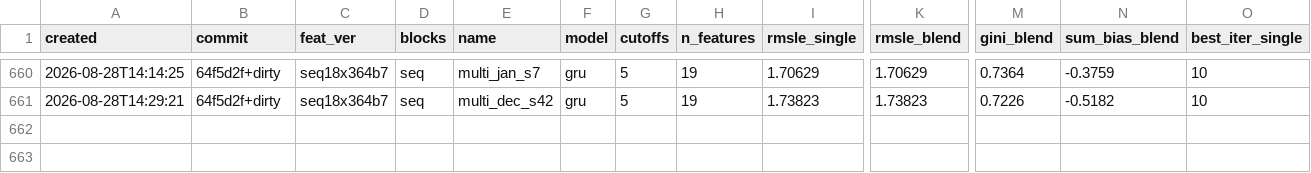
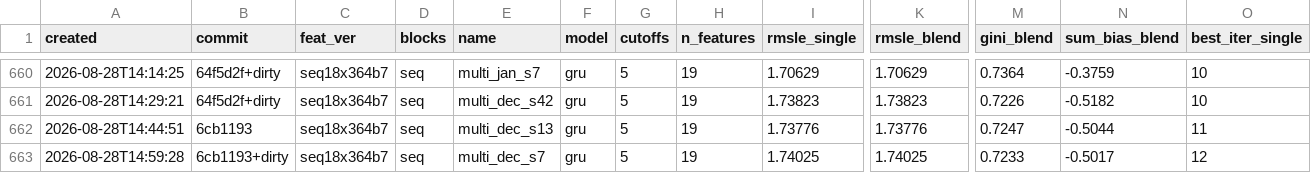
Before and after one commit to imaO0O/ozon-ml-champ, a CSV file: models/experiments.csv, drawn as a sheet; only a part is shown, gaps mark what is left out; rows hold the shown columns only; the diff names each change by its address in the sheet, - before the commit and + after, or states it on an @@ line.

```diff
--- a/models/experiments.csv
+++ b/models/experiments.csv
+row 662: 2026-08-28T14:44:51 | 6cb1193 | seq18x364b7 | seq | multi_dec_s13 | gru | 5 | 19 | 1.73776 | 1.73776 | 0.7247 | -0.5044 | 11
+row 663: 2026-08-28T14:59:28 | 6cb1193+dirty | seq18x364b7 | seq | multi_dec_s7 | gru | 5 | 19 | 1.74025 | 1.74025 | 0.7233 | -0.5017 | 12
```
Also changed, not shown: 1 other file.
